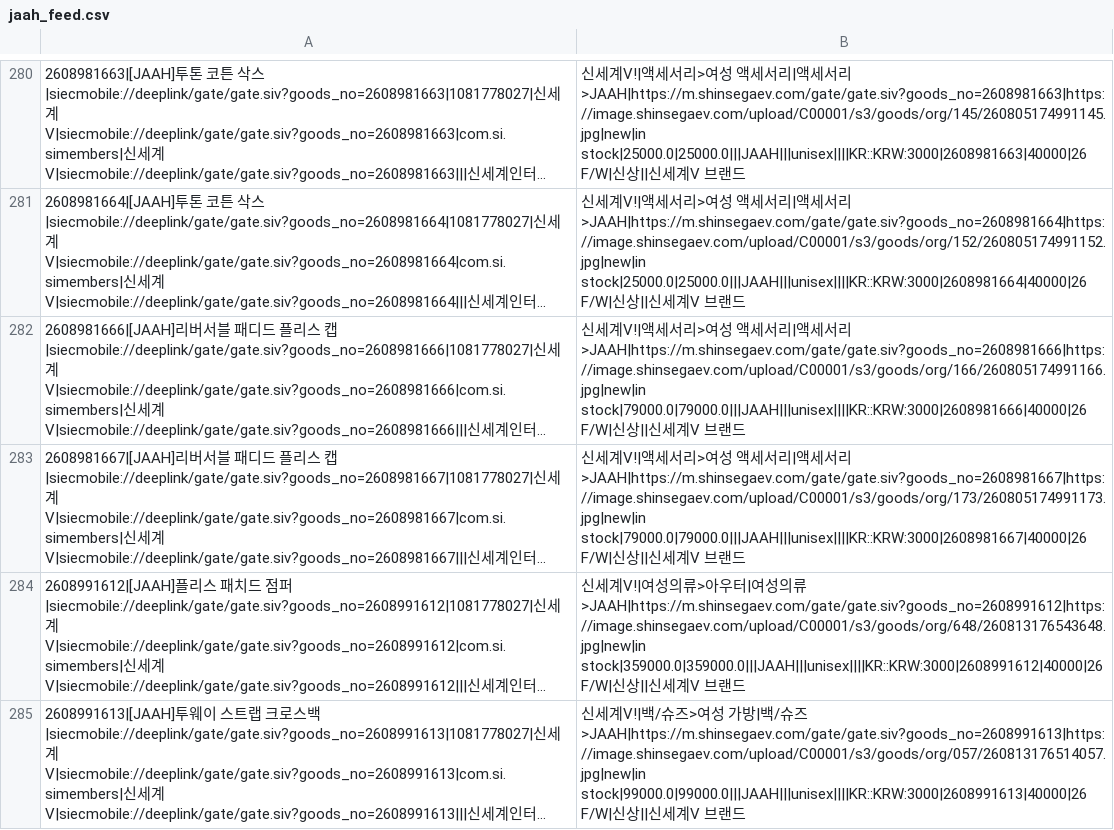
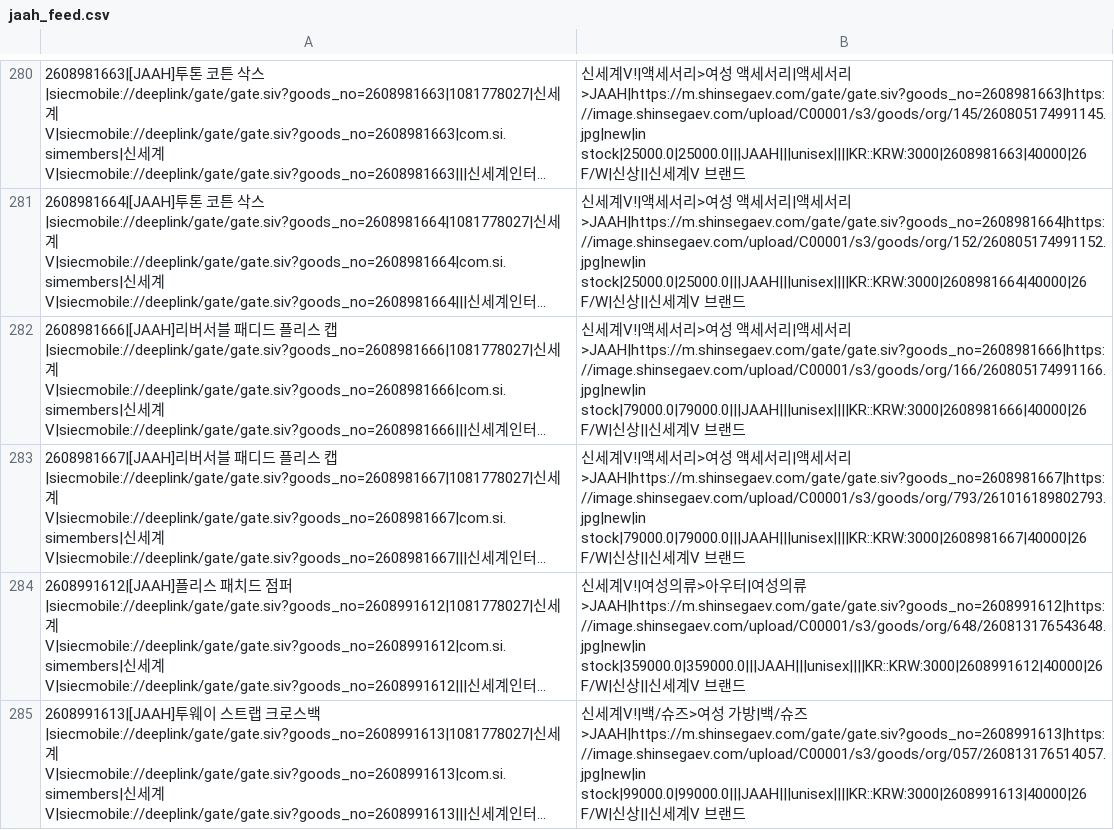
Before and after one commit to donghyun-shinsegae/meta-feed-jaah, a CSV file: jaah_feed.csv, drawn as a sheet; only a part is shown, gaps mark what is left out; long unchanged cells end in …; the diff names each change by its address in the sheet, - before the commit and + after, or states it on an @@ line.

```diff
--- a/jaah_feed.csv
+++ b/jaah_feed.csv
-B283: …서리>JAAH|https://m.shinsegaev.com/gate/gate.siv?goods_no=2608981667|https://image.shinsegaev.com/upload/C00001/s3/goods/org/173/260805174991173.jpg|new|in stock|79000.0|79000.0|||JAAH|||unisex||||KR::KRW:3000|2608981667|40000|26 F/W|…
+B283: …서리>JAAH|https://m.shinsegaev.com/gate/gate.siv?goods_no=2608981667|https://image.shinsegaev.com/upload/C00001/s3/goods/org/793/261016189802793.jpg|new|in stock|79000.0|79000.0|||JAAH|||unisex||||KR::KRW:3000|2608981667|40000|26 F/W|…
```
